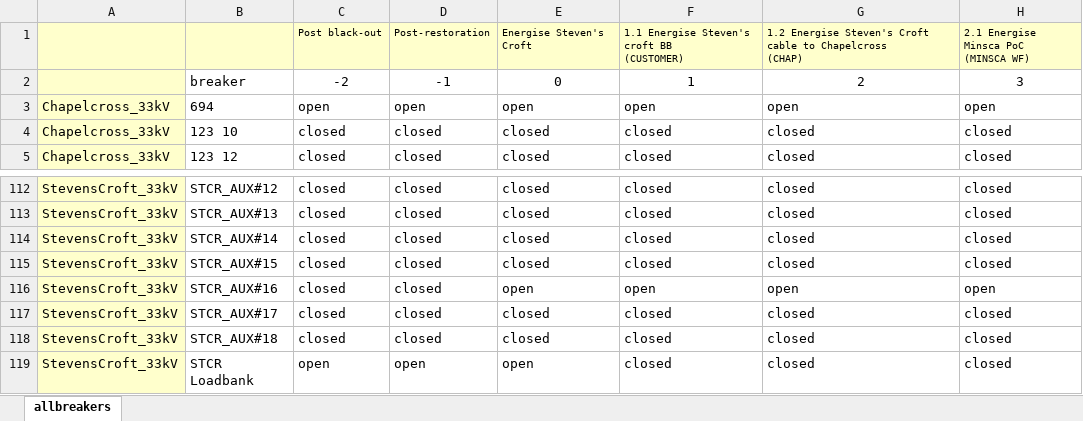
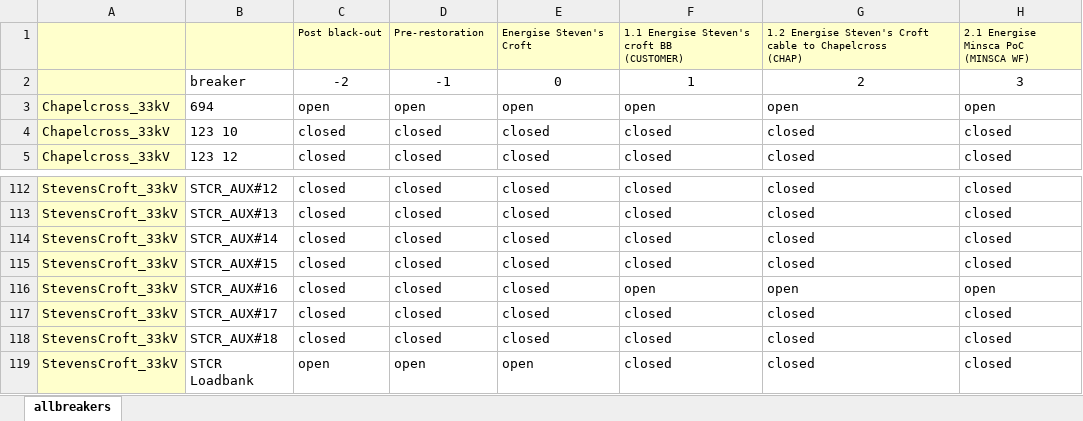
Before and after one commit to TNEI-Services-NI/desktopstudies, an Excel workbook: package/data/simtool/breakerstates/Opt5/AllBreakers_R3.xlsx, sheet allbreakers, drawn as a sheet; only a part is shown, gaps mark what is left out; values as stored, in another font and other column widths than the file's, no borders; conditional formats not drawn; the diff names each change by its address in the sheet, - before the commit and + after, or states it on an @@ line.

Commit message:
Dieters data change

```diff
--- a/package/data/simtool/breakerstates/Opt5/AllBreakers_R3.xlsx (sheet allbreakers)
+++ b/package/data/simtool/breakerstates/Opt5/AllBreakers_R3.xlsx (sheet allbreakers)
-D1: Post-restoration
+D1: Pre-restoration
-E116: open
+E116: closed
```
Also changed, not shown: 16 other files.
